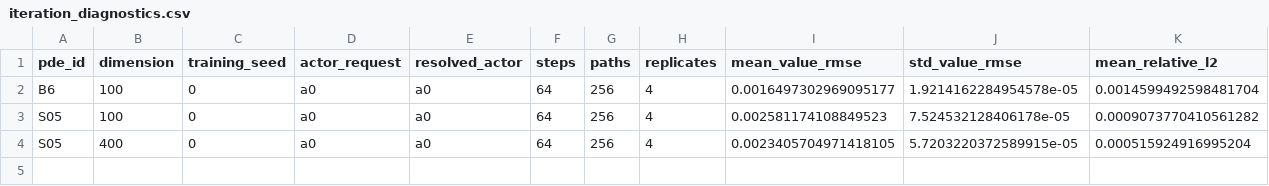
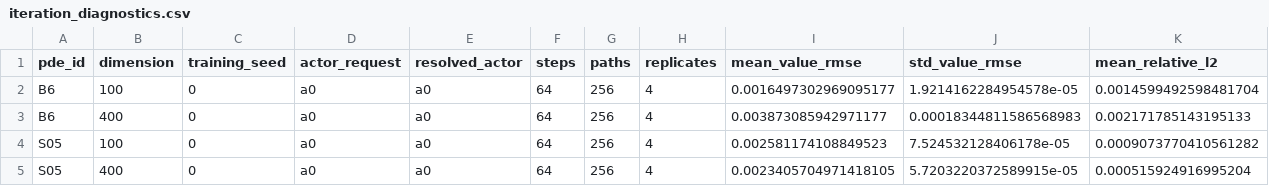
Before and after one commit to Samyep/numerical_PDE, a CSV file: invariant_region_mlp/results/highdim_nosym/iteration_diagnostics.csv, drawn as a sheet; only a part is shown; rows hold the shown columns only; the diff names each change by its address in the sheet, - before the commit and + after, or states it on an @@ line.

Commit message:
Record B6 d400 Tangent-Actor results

```diff
--- a/invariant_region_mlp/results/highdim_nosym/iteration_diagnostics.csv
+++ b/invariant_region_mlp/results/highdim_nosym/iteration_diagnostics.csv
+row 3: B6 | 400 | 0 | a0 | a0 | 64 | 256 | 4 | 0.003873085942971177 | 0.00018344811586568983 | 0.002171785143195133
```
Also changed, not shown: invariant_region_mlp/results/highdim_nosym/frontier.csv, invariant_region_mlp/results/highdim_nosym/resource_accounting.csv, 15 other files.
